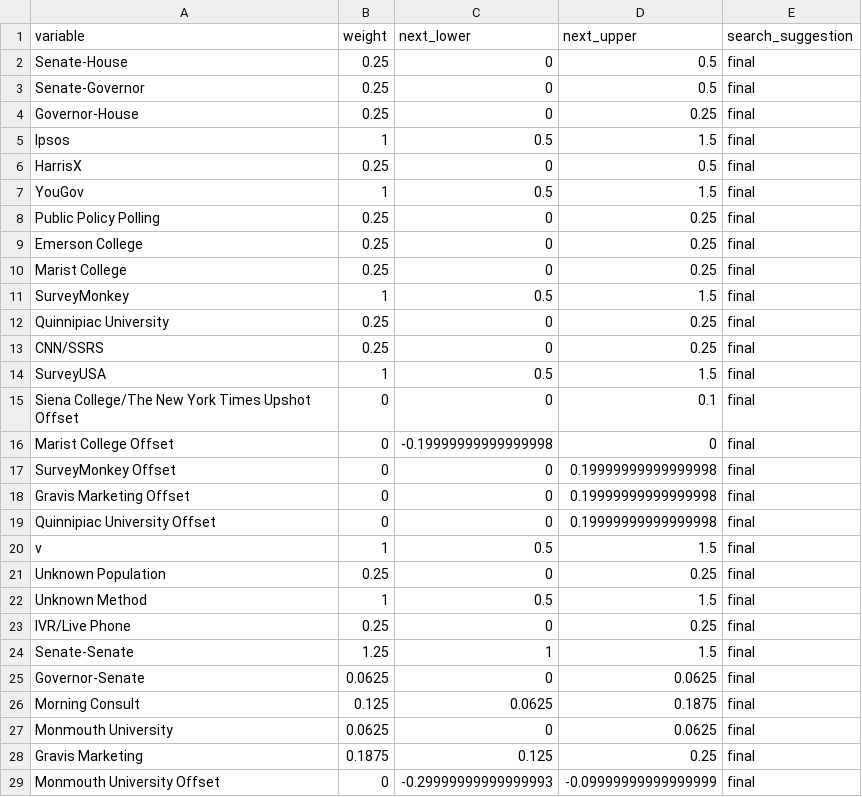
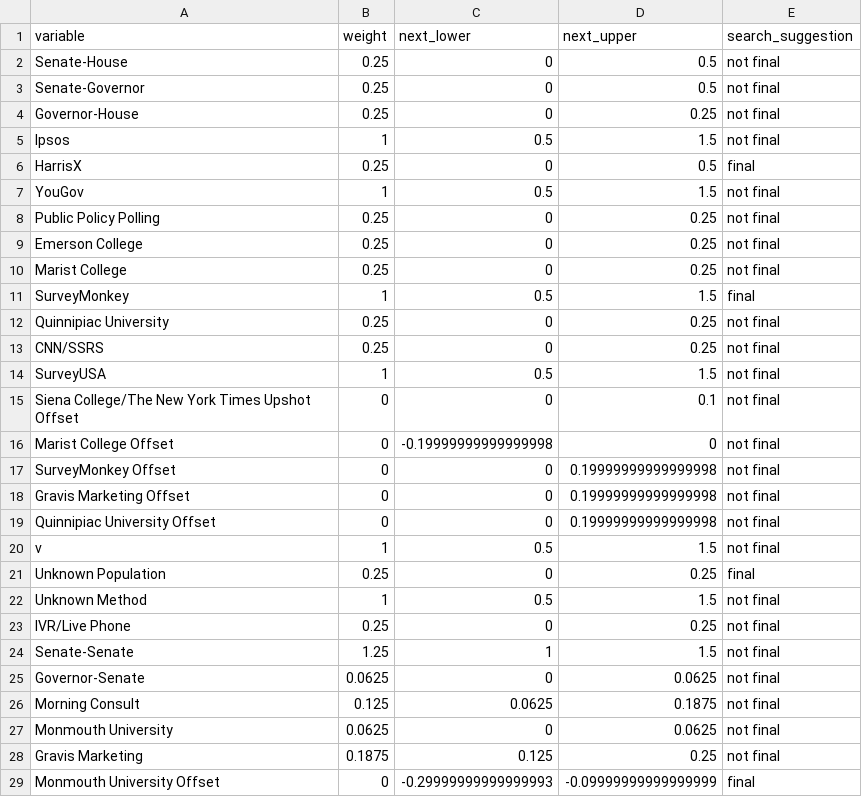
Before and after one commit to markjrieke/2022-midterm-forecasts, a CSV file: data/models/midterm_model/variable_weights.csv, drawn as a sheet; only a part is shown; the diff covers the shown part only.

```diff
--- a/data/models/midterm_model/variable_weights.csv
+++ b/data/models/midterm_model/variable_weights.csv
@@ -1,29 +1,29 @@
 variable,weight,next_lower,next_upper,search_suggestion
-Senate-House,0.25,0,0.5,final
-Senate-Governor,0.25,0,0.5,final
-Governor-House,0.25,0,0.25,final
-Ipsos,1,0.5,1.5,final
+Senate-House,0.25,0,0.5,not final
+Senate-Governor,0.25,0,0.5,not final
+Governor-House,0.25,0,0.25,not final
+Ipsos,1,0.5,1.5,not final
 HarrisX,0.25,0,0.5,final
-YouGov,1,0.5,1.5,final
-Public Policy Polling,0.25,0,0.25,final
-Emerson College,0.25,0,0.25,final
-Marist College,0.25,0,0.25,final
+YouGov,1,0.5,1.5,not final
+Public Policy Polling,0.25,0,0.25,not final
+Emerson College,0.25,0,0.25,not final
+Marist College,0.25,0,0.25,not final
 SurveyMonkey,1,0.5,1.5,final
-Quinnipiac University,0.25,0,0.25,final
-CNN/SSRS,0.25,0,0.25,final
-SurveyUSA,1,0.5,1.5,final
-Siena College/The New York Times Upshot Offset,0,0,0.1,final
-Marist College Offset,0,-0.19999999999999998,0,final
-SurveyMonkey Offset,0,0,0.19999999999999998,final
-Gravis Marketing Offset,0,0,0.19999999999999998,final
-Quinnipiac University Offset,0,0,0.19999999999999998,final
-v,1,0.5,1.5,final
+Quinnipiac University,0.25,0,0.25,not final
+CNN/SSRS,0.25,0,0.25,not final
+SurveyUSA,1,0.5,1.5,not final
+Siena College/The New York Times Upshot Offset,0,0,0.1,not final
+Marist College Offset,0,-0.19999999999999998,0,not final
+SurveyMonkey Offset,0,0,0.19999999999999998,not final
+Gravis Marketing Offset,0,0,0.19999999999999998,not final
+Quinnipiac University Offset,0,0,0.19999999999999998,not final
+v,1,0.5,1.5,not final
 Unknown Population,0.25,0,0.25,final
-Unknown Method,1,0.5,1.5,final
-IVR/Live Phone,0.25,0,0.25,final
-Senate-Senate,1.25,1,1.5,final
-Governor-Senate,0.0625,0,0.0625,final
-Morning Consult,0.125,0.0625,0.1875,final
-Monmouth University,0.0625,0,0.0625,final
-Gravis Marketing,0.1875,0.125,0.25,final
+Unknown Method,1,0.5,1.5,not final
+IVR/Live Phone,0.25,0,0.25,not final
+Senate-Senate,1.25,1,1.5,not final
+Governor-Senate,0.0625,0,0.0625,not final
+Morning Consult,0.125,0.0625,0.1875,not final
+Monmouth University,0.0625,0,0.0625,not final
+Gravis Marketing,0.1875,0.125,0.25,not final
 Monmouth University Offset,0,-0.29999999999999993,-0.09999999999999999,final
```
Also changed, not shown: 36 edited cells elsewhere in this file, 1 other file.
